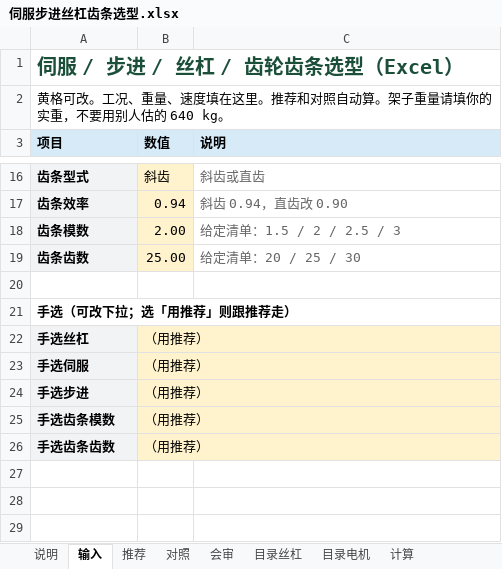
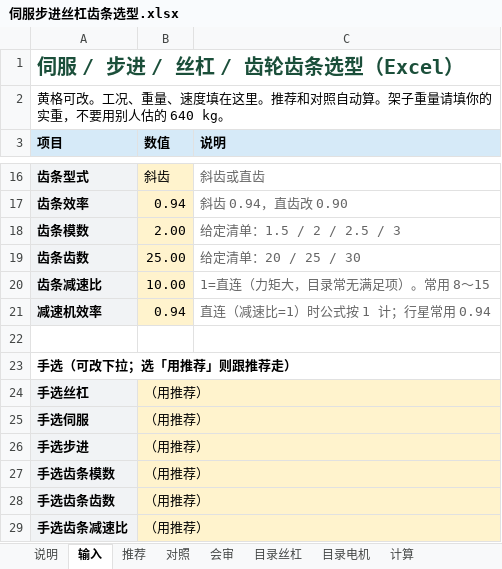
Before and after one commit to noko119/noko119, an Excel workbook: 电机丝杠选型/伺服步进丝杠齿条选型.xlsx, sheet 输入, drawn as a sheet; only a part is shown, gaps mark what is left out; values as stored, in another font and other column widths than the file's, no borders; the diff names each change by its address in the sheet, - before the commit and + after, or states it on an @@ line.

```diff
--- a/电机丝杠选型/伺服步进丝杠齿条选型.xlsx (sheet 输入)
+++ b/电机丝杠选型/伺服步进丝杠齿条选型.xlsx (sheet 输入)
+row 20: 齿条减速比 | 10.00 | 1=直连（力矩大，目录常无满足项）。常用 8～15
+row 21: 减速机效率 | 0.94 | 直连（减速比=1）时公式按 1 计；行星常用 0.94
+row 29: 手选齿条减速比 | （用推荐）
```
Also changed, not shown: sheet 计算, sheet 对照, sheet 推荐, sheet 说明, sheet 会审, 2 other files.
